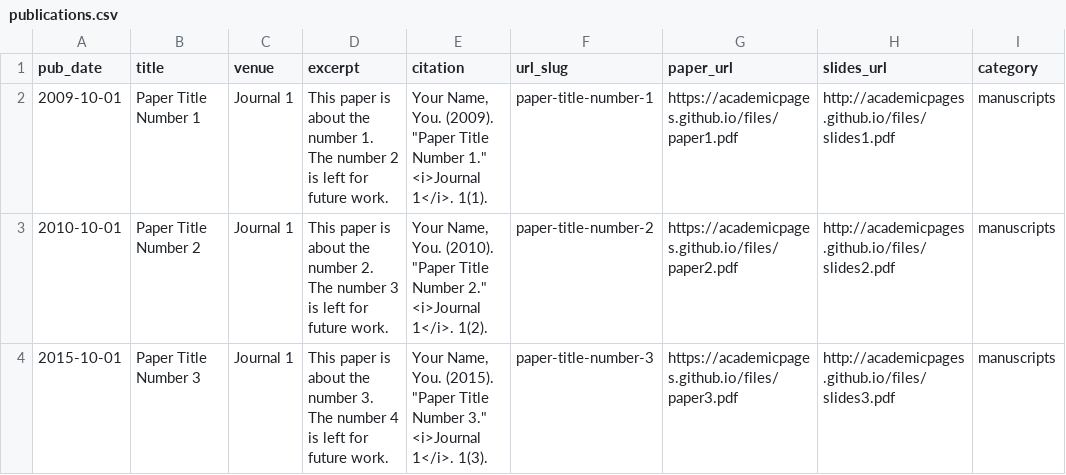
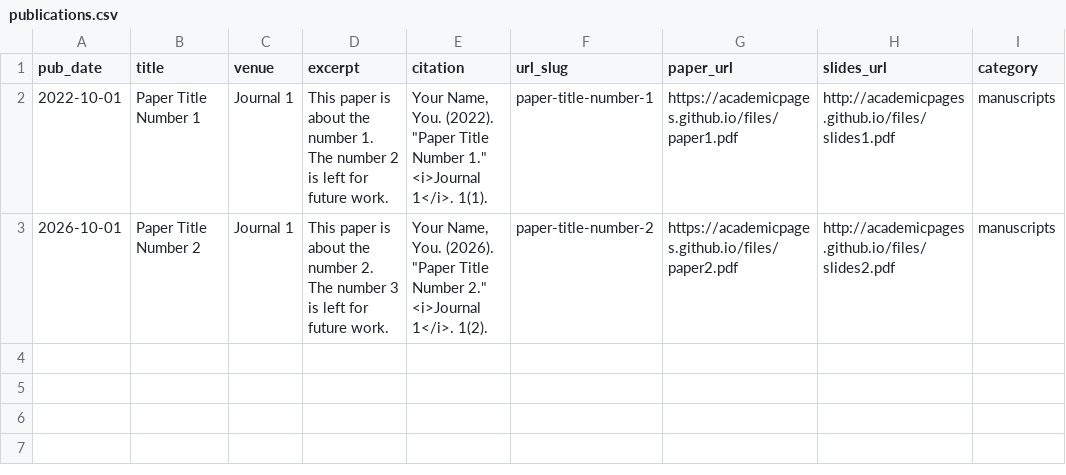
Before and after one commit to Changbaober/changbaober.github.io, a CSV file: markdown_generator/publications.csv, drawn as a sheet.

Commit message:
Update publications.csv

```diff
--- a/markdown_generator/publications.csv
+++ b/markdown_generator/publications.csv
@@ -1,4 +1,3 @@
 pub_date,title,venue,excerpt,citation,url_slug,paper_url,slides_url,category
-2009-10-01,Paper Title Number 1,Journal 1,This paper is about the number 1. The number 2 is left for future work.,"Your Name, You. (2009). ""Paper Title Number 1."" <i>Journal 1</i>. 1(1).",paper-title-number-1,https://academicpages.github.io/files/paper1.pdf,http://academicpages.github.io/files/slides1.pdf,manuscripts
-2010-10-01,Paper Title Number 2,Journal 1,This paper is about the number 2. The number 3 is left for future work.,"Your Name, You. (2010). ""Paper Title Number 2."" <i>Journal 1</i>. 1(2).",paper-title-number-2,https://academicpages.github.io/files/paper2.pdf,http://academicpages.github.io/files/slides2.pdf,manuscripts
-2015-10-01,Paper Title Number 3,Journal 1,This paper is about the number 3. The number 4 is left for future work.,"Your Name, You. (2015). ""Paper Title Number 3."" <i>Journal 1</i>. 1(3).",paper-title-number-3,https://academicpages.github.io/files/paper3.pdf,http://academicpages.github.io/files/slides3.pdf,manuscripts
+2022-10-01,Paper Title Number 1,Journal 1,This paper is about the number 1. The number 2 is left for future work.,"Your Name, You. (2022). ""Paper Title Number 1."" <i>Journal 1</i>. 1(1).",paper-title-number-1,https://academicpages.github.io/files/paper1.pdf,http://academicpages.github.io/files/slides1.pdf,manuscripts
+2026-10-01,Paper Title Number 2,Journal 1,This paper is about the number 2. The number 3 is left for future work.,"Your Name, You. (2026). ""Paper Title Number 2."" <i>Journal 1</i>. 1(2).",paper-title-number-2,https://academicpages.github.io/files/paper2.pdf,http://academicpages.github.io/files/slides2.pdf,manuscripts
```
